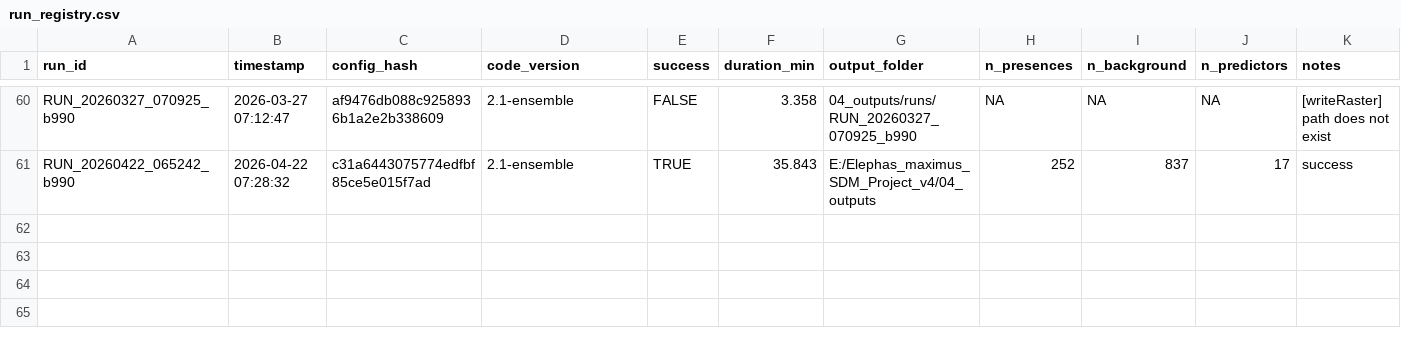
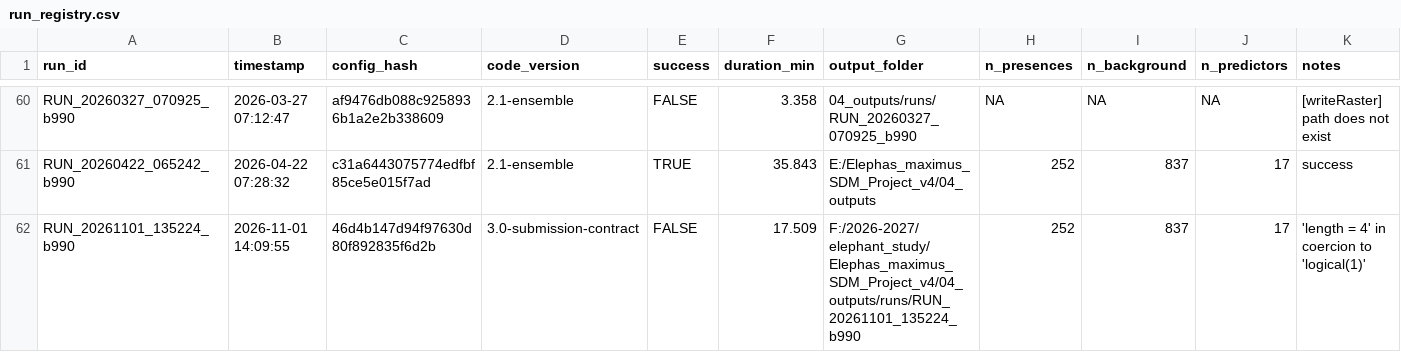
Before and after one commit to wangdiues/Elephas_maximus_SDM_Project_v4, a CSV file: 00_registry/run_registry.csv, drawn as a sheet; only a part is shown, gaps mark what is left out.

```diff
--- a/00_registry/run_registry.csv
+++ b/00_registry/run_registry.csv
@@ -62 +62,2 @@ RUN_20260327_070925_b990,2026-03-27 07:12:47,af9476db088c9258936b1a2e2b338609,2.
 RUN_20260422_065242_b990,2026-04-22 07:28:32,c31a6443075774edfbf85ce5e015f7ad,2.1-ensemble,TRUE,35.843,E:/Elephas_maximus_SDM_Project_v4/04_outputs,252,837,17,"success"
+RUN_20261101_135224_b990,2026-11-01 14:09:55,46d4b147d94f97630d80f892835f6d2b,3.0-submission-contract,FALSE,17.509,F:/2026-2027/elephant_study/Elephas_maximus_SDM_Project_v4/04_outputs/runs/RUN_20261101_135224_b990,252,837,17,"'length = 4' in coercion to 'logical(1)'"
```
